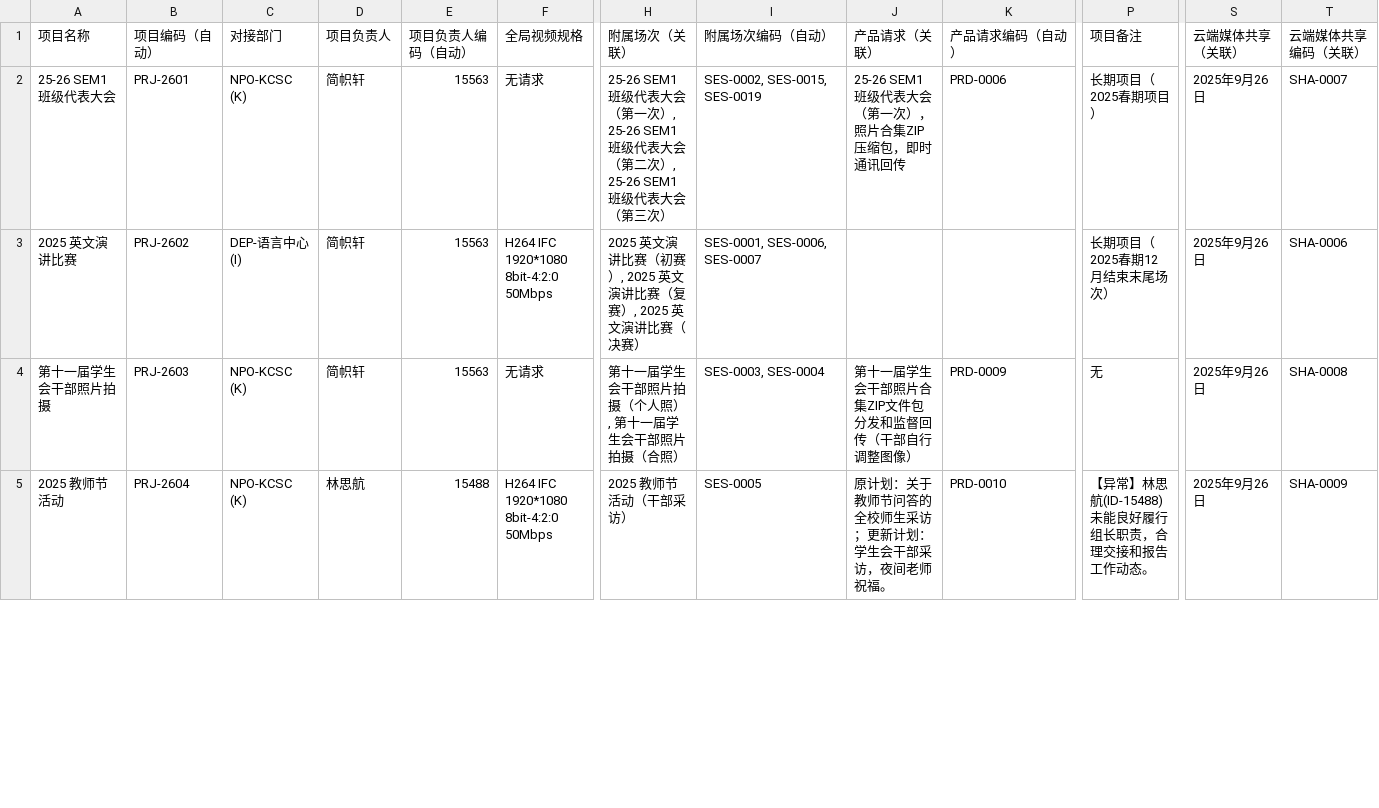
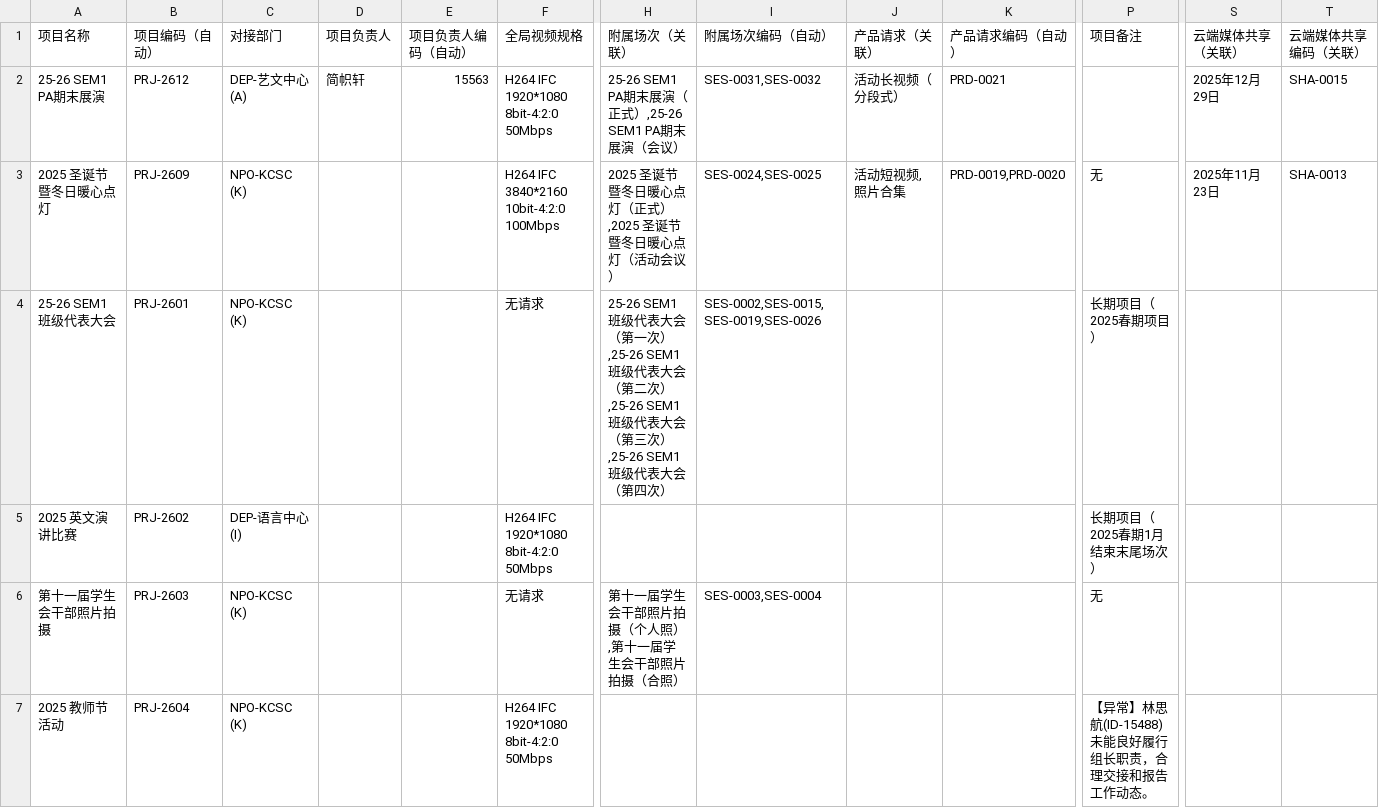
Before and after one commit to KCIS-KSVG/Data, a CSV file: progress/01.csv, drawn as a sheet; only a part is shown, gaps mark what is left out; addresses are those after the commit; rows hold the shown columns only; the diff covers the shown part only; the diff names each change by its address in the sheet, - before the commit and + after, or states it on an @@ line.

```diff
--- a/progress/01.csv
+++ b/progress/01.csv
+row 2: 25-26 SEM1 PA期末展演 | PRJ-2612 | DEP-艺文中心 (A) | 简帜轩 | 15563 | H264 IFC 1920*1080 8bit-4:2:0 50Mbps | 25-26 SEM1 PA期末展演（正式）,25-26 SEM1 PA期末展演（会议） | SES-0031,SES-0032 | 活动长视频（分段式） | PRD-0021 |  | 2025年12月29日 | SHA-0015
+row 3: 2025 圣诞节暨冬日暖心点灯 | PRJ-2609 | NPO-KCSC (K) |  |  | H264 IFC 3840*2160 10bit-4:2:0 100Mbps | 2025 圣诞节暨冬日暖心点灯（正式）,2025 圣诞节暨冬日暖心点灯（活动会议） | SES-0024,SES-0025 | 活动短视频,照片合集 | PRD-0019,PRD-0020 | 无 | 2025年11月23日 | SHA-0013
-D4:D6 (项目负责人): 简帜轩
+D4:D6 (项目负责人): (empty)
-E4:E6 (项目负责人编码（自动）): 15563
+E4:E6 (项目负责人编码（自动）): (empty)
-H4 (附属场次（关联）): …第一次）, 25-26 SEM1 班级代表大会（第二次）, 25-26 SEM1 班级代表大会（第三次）
+H4 (附属场次（关联）): …第一次）,25-26 SEM1 班级代表大会（第二次）,25-26 SEM1 班级代表大会（第三次）,25-26 SEM1 班级代表大会（第四次）
-I4 (附属场次编码（自动）): SES-0002, SES-0015, SES-0019
+I4 (附属场次编码（自动）): SES-0002,SES-0015,SES-0019,SES-0026
-J4 (产品请求（关联）): 25-26 SEM1 班级代表大会（第一次），照片合集ZIP压缩包，即时通讯回传
+J4 (产品请求（关联）): (empty)
-K4 (产品请求编码（自动）): PRD-0006
+K4 (产品请求编码（自动）): (empty)
-S4:S7 (云端媒体共享（关联）): 2025年9月26日
+S4:S7 (云端媒体共享（关联）): (empty)
-T4 (云端媒体共享编码（关联）): SHA-0007
+T4 (云端媒体共享编码（关联）): (empty)
-H5 (附属场次（关联）): 2025 英文演讲比赛（初赛）, 2025 英文演讲比赛（复赛）, 2025 英文演讲比赛（决赛）
+H5 (附属场次（关联）): (empty)
-I5 (附属场次编码（自动）): SES-0001, SES-0006, SES-0007
+I5 (附属场次编码（自动）): (empty)
-P5 (项目备注): 长期项目（2025春期12月结束末尾场次）
+P5 (项目备注): 长期项目（2025春期1月结束末尾场次）
-T5 (云端媒体共享编码（关联）): SHA-0006
+T5 (云端媒体共享编码（关联）): (empty)
-H6 (附属场次（关联）): 第十一届学生会干部照片拍摄（个人照）, 第十一届学生会干部照片拍摄（合照）
+H6 (附属场次（关联）): 第十一届学生会干部照片拍摄（个人照）,第十一届学生会干部照片拍摄（合照）
-I6 (附属场次编码（自动）): SES-0003, SES-0004
+I6 (附属场次编码（自动）): SES-0003,SES-0004
-J6 (产品请求（关联）): 第十一届学生会干部照片合集ZIP文件包分发和监督回传（干部自行调整图像）
+J6 (产品请求（关联）): (empty)
-K6 (产品请求编码（自动）): PRD-0009
+K6 (产品请求编码（自动）): (empty)
-T6 (云端媒体共享编码（关联）): SHA-0008
+T6 (云端媒体共享编码（关联）): (empty)
-D7 (项目负责人): 林思航
+D7 (项目负责人): (empty)
-E7 (项目负责人编码（自动）): 15488
+E7 (项目负责人编码（自动）): (empty)
-H7 (附属场次（关联）): 2025 教师节活动（干部采访）
+H7 (附属场次（关联）): (empty)
-I7 (附属场次编码（自动）): SES-0005
+I7 (附属场次编码（自动）): (empty)
-J7 (产品请求（关联）): 原计划：关于教师节问答的全校师生采访；更新计划：学生会干部采访，夜间老师祝福。
+J7 (产品请求（关联）): (empty)
-K7 (产品请求编码（自动）): PRD-0010
+K7 (产品请求编码（自动）): (empty)
-T7 (云端媒体共享编码（关联）): SHA-0009
+T7 (云端媒体共享编码（关联）): (empty)
```
Also changed, not shown: 1 added row and 26 edited cells elsewhere in this file, progress/02.csv, progress/03.csv, 5 other files.
